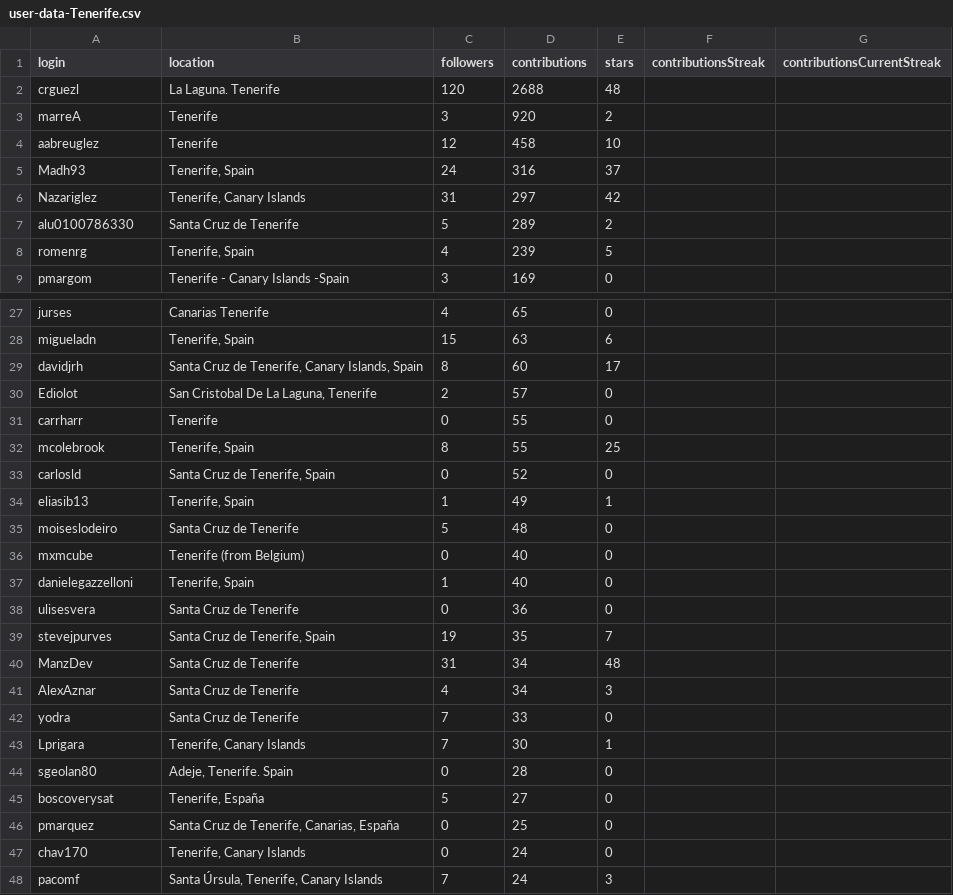
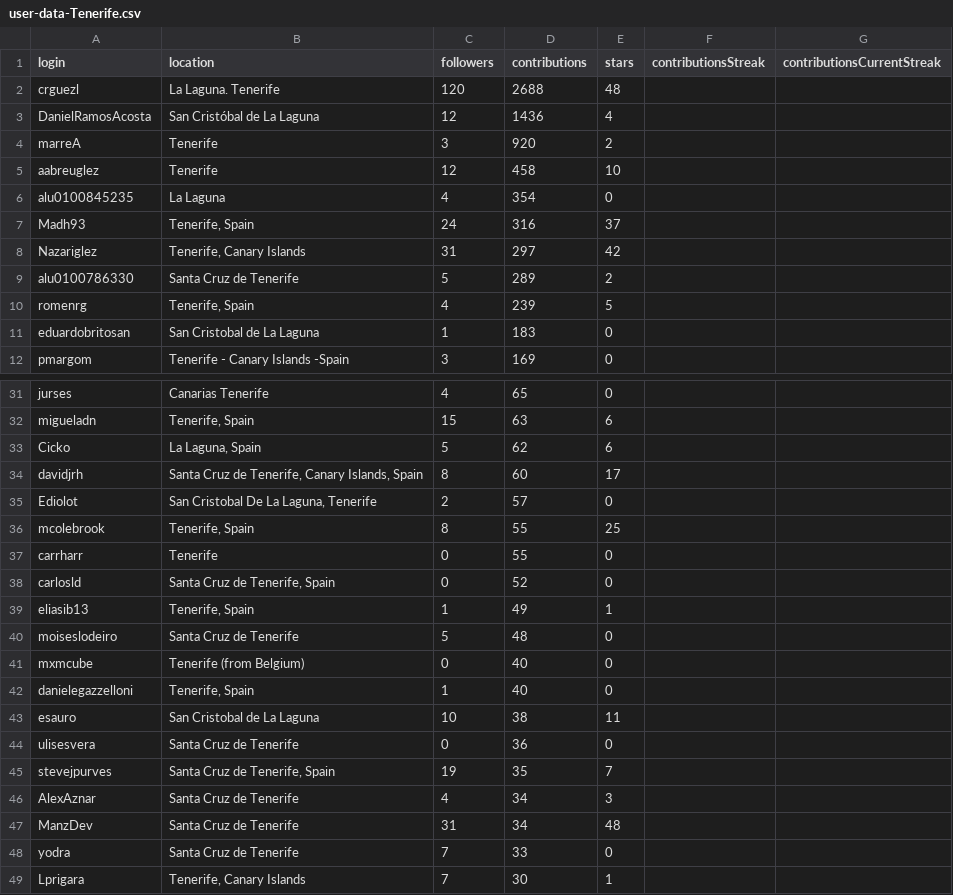
Before and after one commit to JJ/top-github-users-data, a CSV file: data/user-data-Tenerife.csv, drawn as a sheet; only a part is shown, gaps mark what is left out; the shorter side is filled out with more unchanged rows; the diff covers the shown part only.

```diff
--- a/data/user-data-Tenerife.csv
+++ b/data/user-data-Tenerife.csv
@@ -2,4 +2,6 @@ login; location; followers; contributions; stars; contributionsStreak; contribut
 crguezl;La Laguna. Tenerife;120;2688;48;;
+DanielRamosAcosta;San Cristóbal de La Laguna;12;1436;4;;
 marreA;Tenerife;3;920;2;;
 aabreuglez;Tenerife;12;458;10;;
+alu0100845235;La Laguna;4;354;0;;
 Madh93;Tenerife, Spain;24;316;37;;
@@ -8,2 +10,3 @@ alu0100786330;Santa Cruz de Tenerife;5;289;2;;
 romenrg;Tenerife, Spain;4;239;5;;
+eduardobritosan;San Cristobal de La Laguna;1;183;0;;
 pmargom;Tenerife - Canary Islands -Spain;3;169;0;;
@@ -28,6 +32,7 @@ jurses;Canarias Tenerife;4;65;0;;
 migueladn;Tenerife, Spain;15;63;6;;
+Cicko;La Laguna, Spain;5;62;6;;
 davidjrh;Santa Cruz de Tenerife, Canary Islands, Spain;8;60;17;;
 Ediolot;San Cristobal De La Laguna, Tenerife;2;57;0;;
+mcolebrook;Tenerife, Spain;8;55;25;;
 carrharr;Tenerife;0;55;0;;
-mcolebrook;Tenerife, Spain;8;55;25;;
 carlosld;Santa Cruz de Tenerife, Spain;0;52;0;;
@@ -37,6 +42,7 @@ mxmcube;Tenerife (from Belgium);0;40;0;;
 danielegazzelloni;Tenerife, Spain;1;40;0;;
+esauro;San Cristobal de La Laguna;10;38;11;;
 ulisesvera;Santa Cruz de Tenerife;0;36;0;;
 stevejpurves;Santa Cruz de Tenerife, Spain;19;35;7;;
+AlexAznar;Santa Cruz de Tenerife;4;34;3;;
 ManzDev;Santa Cruz de Tenerife;31;34;48;;
-AlexAznar;Santa Cruz de Tenerife;4;34;3;;
 yodra;Santa Cruz de Tenerife;7;33;0;;
```
Also changed, not shown: 11 added rows, 1 removed row and 28 moved rows elsewhere in this file, 2 other files.
